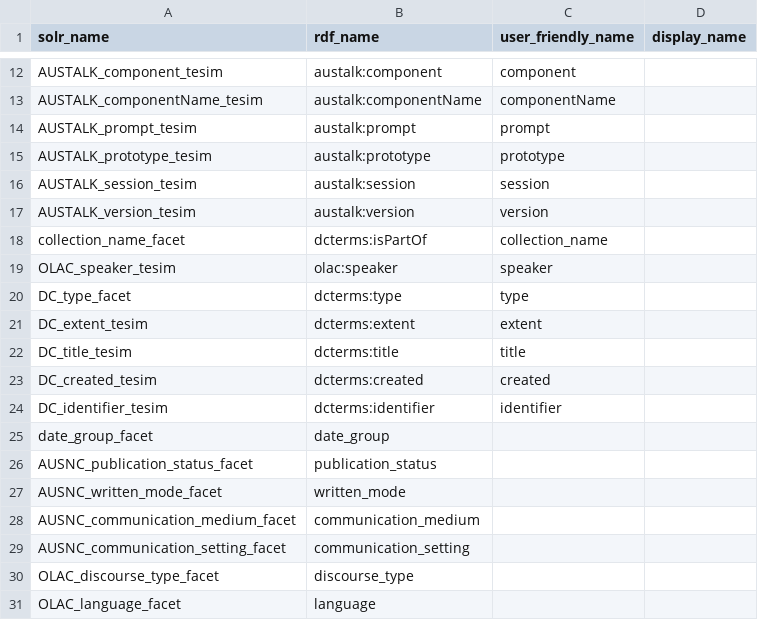
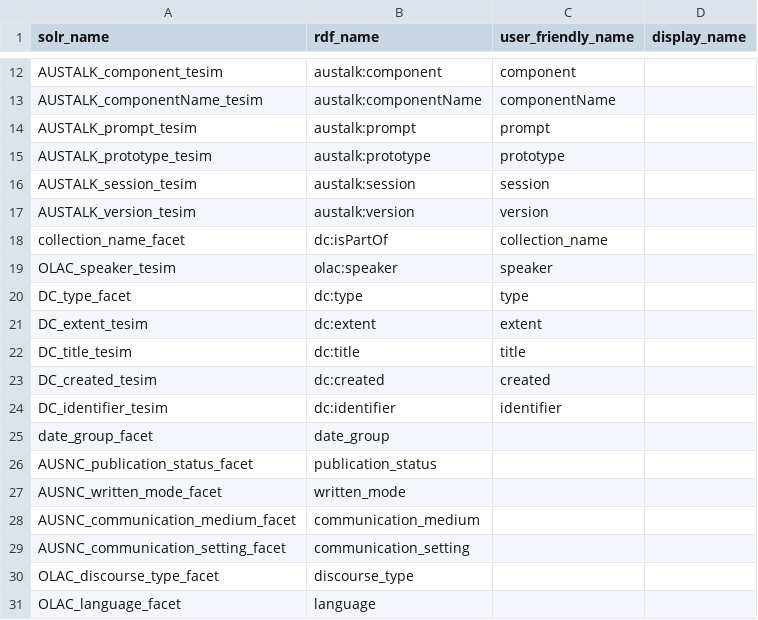
Before and after one commit to Alveo/hcsvlab, a CSV file: lib/resources/item_metadata_field_name_mappings-seed.csv, drawn as a sheet; only a part is shown, gaps mark what is left out.

Commit message:
enhancement: - Item LIst metadata CRUD
bugfix:
- user update password

```diff
--- a/lib/resources/item_metadata_field_name_mappings-seed.csv
+++ b/lib/resources/item_metadata_field_name_mappings-seed.csv
@@ -17,9 +17,9 @@ AUSTALK_session_tesim,austalk:session,session,
 AUSTALK_version_tesim,austalk:version,version,
-collection_name_facet,dcterms:isPartOf,collection_name,
+collection_name_facet,dc:isPartOf,collection_name,
 OLAC_speaker_tesim,olac:speaker,speaker,
-DC_type_facet,dcterms:type,type,
-DC_extent_tesim,dcterms:extent,extent,
-DC_title_tesim,dcterms:title,title,
-DC_created_tesim,dcterms:created,created,
-DC_identifier_tesim,dcterms:identifier,identifier,
+DC_type_facet,dc:type,type,
+DC_extent_tesim,dc:extent,extent,
+DC_title_tesim,dc:title,title,
+DC_created_tesim,dc:created,created,
+DC_identifier_tesim,dc:identifier,identifier,
 date_group_facet,date_group,
```
Also changed, not shown: 14 other files.
